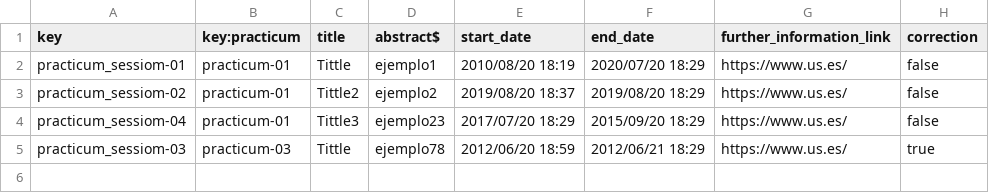
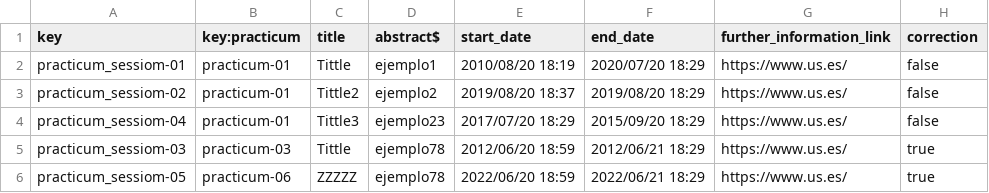
Before and after one commit to mariaescalante/Acme-L3-D04-23.4.0, a CSV file: src/main/webapp/WEB-INF/resources/sample-data/session-practicum.csv, drawn as a sheet; the diff names each change by its address in the sheet, - before the commit and + after, or states it on an @@ line.

```diff
--- a/src/main/webapp/WEB-INF/resources/sample-data/session-practicum.csv
+++ b/src/main/webapp/WEB-INF/resources/sample-data/session-practicum.csv
+row 6: practicum_sessiom-05 | practicum-06 | ZZZZZ | ejemplo78 | 2022/06/20 18:59 | 2022/06/21 18:29 | https://www.us.es/ | true
```
Also changed, not shown: src/main/webapp/WEB-INF/resources/sample-data/practicum.csv, 20 other files.
